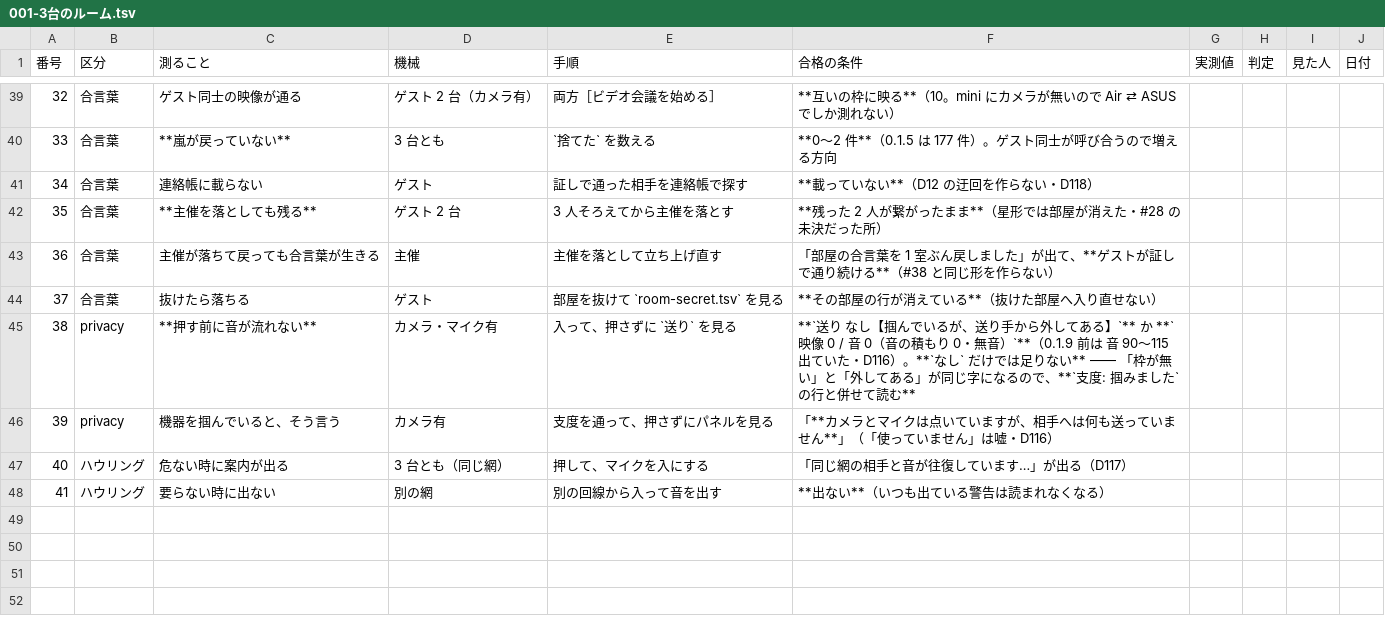
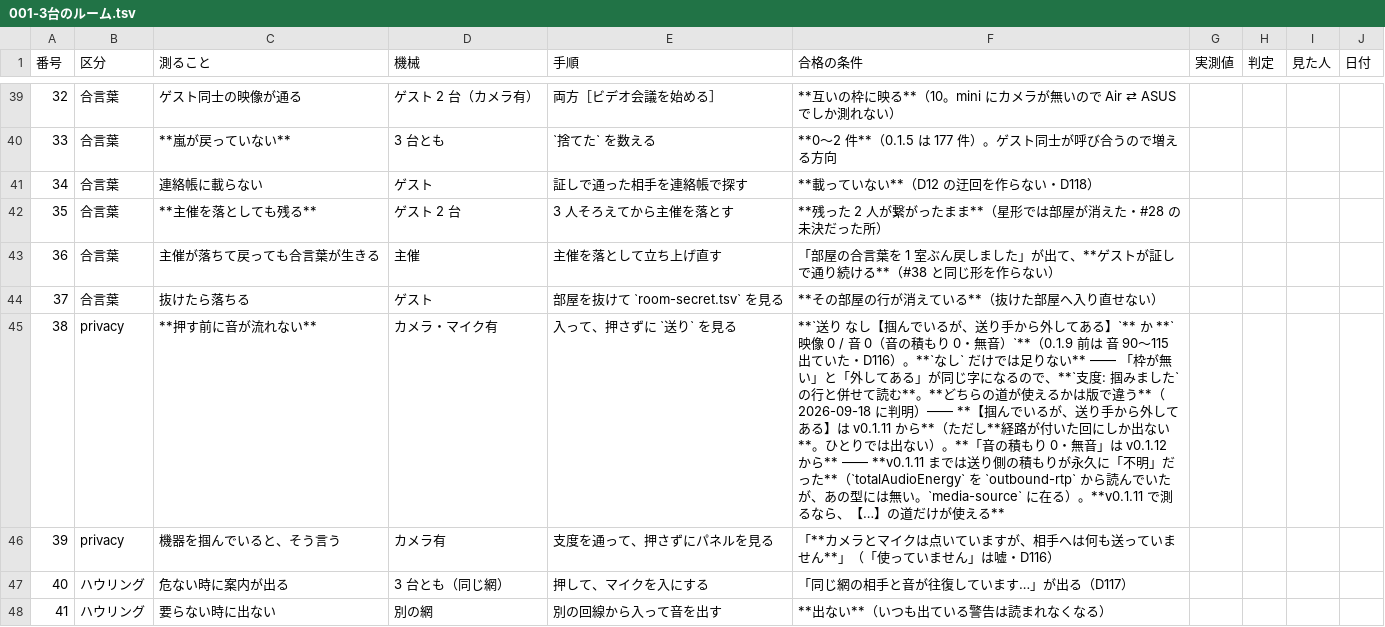
Before and after one commit to meta-taro/warifu, a TSV file: docs/test-specs/001-3台のルーム.tsv, drawn as a sheet; only a part is shown, gaps mark what is left out.

```diff
--- a/docs/test-specs/001-3台のルーム.tsv
+++ b/docs/test-specs/001-3台のルーム.tsv
@@ -44,3 +44,3 @@
 37	合言葉	抜けたら落ちる	ゲスト	部屋を抜けて `room-secret.tsv` を見る	**その部屋の行が消えている**（抜けた部屋へ入り直せない）				
-38	privacy	**押す前に音が流れない**	カメラ・マイク有	入って、押さずに `送り` を見る	**`送り なし【掴んでいるが、送り手から外してある】`** か **`映像 0 / 音 0（音の積もり 0・無音）`**（0.1.9 前は 音 90〜115 出ていた・D116）。**`なし` だけでは足りない** —— 「枠が無い」と「外してある」が同じ字になるので、**`支度: 掴みました` の行と併せて読む**				
+38	privacy	**押す前に音が流れない**	カメラ・マイク有	入って、押さずに `送り` を見る	**`送り なし【掴んでいるが、送り手から外してある】`** か **`映像 0 / 音 0（音の積もり 0・無音）`**（0.1.9 前は 音 90〜115 出ていた・D116）。**`なし` だけでは足りない** —— 「枠が無い」と「外してある」が同じ字になるので、**`支度: 掴みました` の行と併せて読む**。**どちらの道が使えるかは版で違う**（2026-09-18 に判明）—— **【掴んでいるが、送り手から外してある】は v0.1.11 から**（ただし**経路が付いた回にしか出ない**。ひとりでは出ない）。**「音の積もり 0・無音」は v0.1.12 から** —— **v0.1.11 までは送り側の積もりが永久に「不明」だった**（`totalAudioEnergy` を `outbound-rtp` から読んでいたが、あの型には無い。`media-source` に在る）。**v0.1.11 で測るなら、【…】の道だけが使える**				
 39	privacy	機器を掴んでいると、そう言う	カメラ有	支度を通って、押さずにパネルを見る	「**カメラとマイクは点いていますが、相手へは何も送っていません**」（「使っていません」は嘘・D116）				
```
Also changed, not shown: 6 other files.
